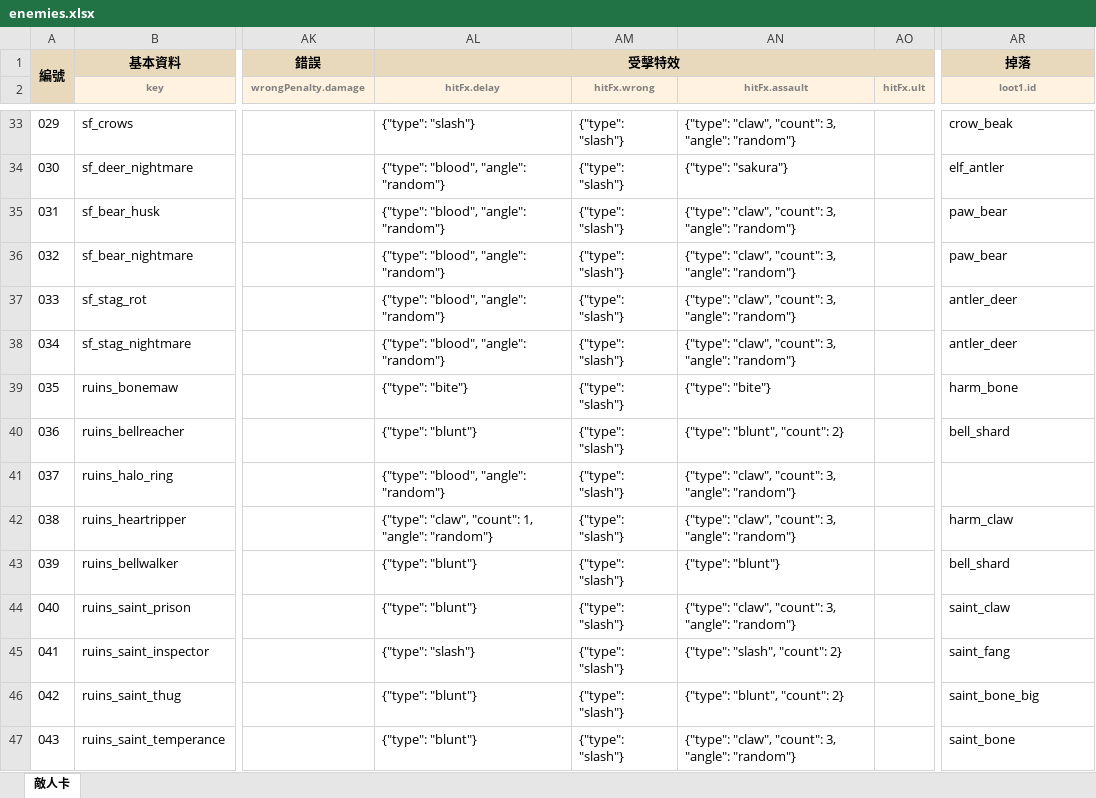
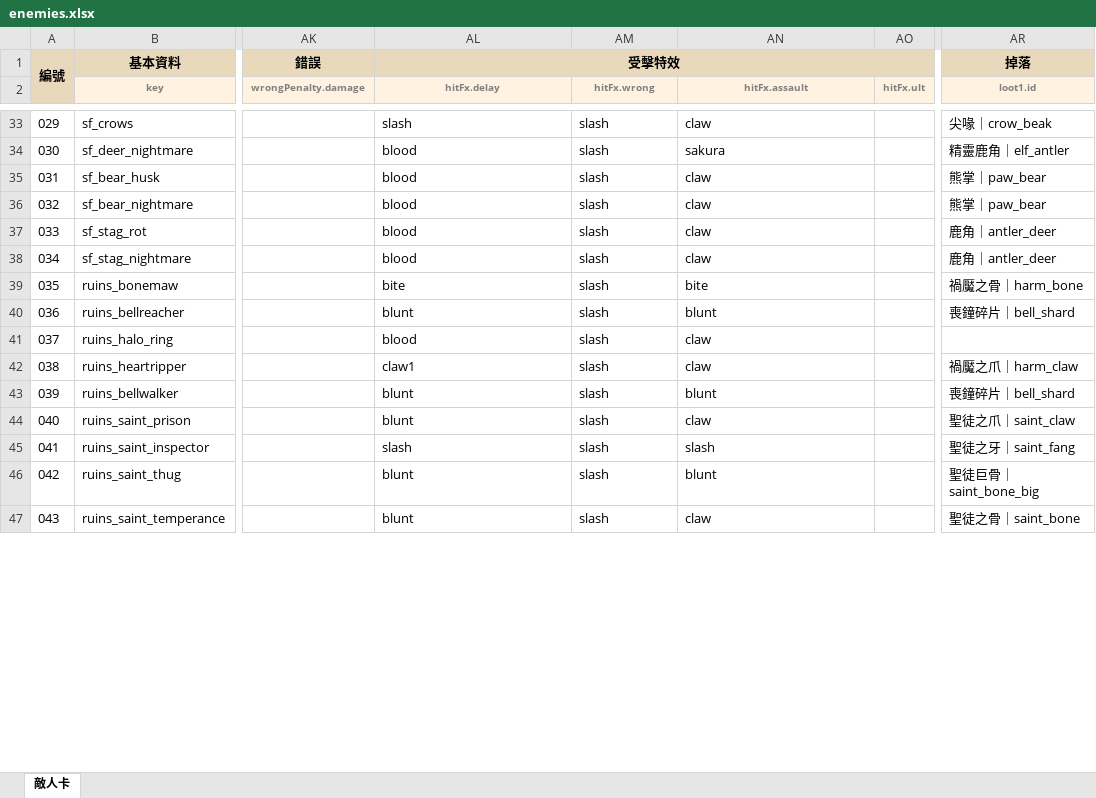
Before and after one commit to raykueco-debug/TIVOT, an Excel workbook: tools/enemies.xlsx, sheet 敵人卡, drawn as a sheet; only a part is shown, gaps mark what is left out; values as stored, in another font and other column widths than the file's, no borders; charts and pictures not drawn; the diff covers the shown part only; the diff names each change by its address in the sheet, - before the commit and + after, or states it on an @@ line.

```diff
--- a/tools/enemies.xlsx (sheet 敵人卡)
+++ b/tools/enemies.xlsx (sheet 敵人卡)
-AL33 (hitFx.delay): {"type": "slash"}
+AL33 (hitFx.delay): slash
-AM33:AM47 (hitFx.wrong): {"type": "slash"}
+AM33:AM47 (hitFx.wrong): slash
-AN33 (hitFx.assault): {"type": "claw", "count": 3, "angle": "random"}
+AN33 (hitFx.assault): claw
-AR33 (loot1.id): crow_beak
+AR33 (loot1.id): 尖喙｜crow_beak
-AL34:AL38 (hitFx.delay): {"type": "blood", "angle": "random"}
+AL34:AL38 (hitFx.delay): blood
-AN34 (hitFx.assault): {"type": "sakura"}
+AN34 (hitFx.assault): sakura
-AR34 (loot1.id): elf_antler
+AR34 (loot1.id): 精靈鹿角｜elf_antler
-AN35:AN38 (hitFx.assault): {"type": "claw", "count": 3, "angle": "random"}
+AN35:AN38 (hitFx.assault): claw
-AR35:AR36 (loot1.id): paw_bear
+AR35:AR36 (loot1.id): 熊掌｜paw_bear
-AR37:AR38 (loot1.id): antler_deer
+AR37:AR38 (loot1.id): 鹿角｜antler_deer
-AL39 (hitFx.delay): {"type": "bite"}
+AL39 (hitFx.delay): bite
-AN39 (hitFx.assault): {"type": "bite"}
+AN39 (hitFx.assault): bite
-AR39 (loot1.id): harm_bone
+AR39 (loot1.id): 禍魘之骨｜harm_bone
-AL40 (hitFx.delay): {"type": "blunt"}
+AL40 (hitFx.delay): blunt
-AN40 (hitFx.assault): {"type": "blunt", "count": 2}
+AN40 (hitFx.assault): blunt
-AR40 (loot1.id): bell_shard
+AR40 (loot1.id): 喪鐘碎片｜bell_shard
-AL41 (hitFx.delay): {"type": "blood", "angle": "random"}
+AL41 (hitFx.delay): blood
-AN41:AN42 (hitFx.assault): {"type": "claw", "count": 3, "angle": "random"}
+AN41:AN42 (hitFx.assault): claw
-AL42 (hitFx.delay): {"type": "claw", "count": 1, "angle": "random"}
+AL42 (hitFx.delay): claw1
-AR42 (loot1.id): harm_claw
+AR42 (loot1.id): 禍魘之爪｜harm_claw
-AL43:AL44 (hitFx.delay): {"type": "blunt"}
+AL43:AL44 (hitFx.delay): blunt
-AN43 (hitFx.assault): {"type": "blunt"}
+AN43 (hitFx.assault): blunt
-AR43 (loot1.id): bell_shard
+AR43 (loot1.id): 喪鐘碎片｜bell_shard
-AN44 (hitFx.assault): {"type": "claw", "count": 3, "angle": "random"}
+AN44 (hitFx.assault): claw
-AR44 (loot1.id): saint_claw
+AR44 (loot1.id): 聖徒之爪｜saint_claw
-AL45 (hitFx.delay): {"type": "slash"}
+AL45 (hitFx.delay): slash
-AN45 (hitFx.assault): {"type": "slash", "count": 2}
+AN45 (hitFx.assault): slash
-AR45 (loot1.id): saint_fang
+AR45 (loot1.id): 聖徒之牙｜saint_fang
-AL46:AL47 (hitFx.delay): {"type": "blunt"}
+AL46:AL47 (hitFx.delay): blunt
-AN46 (hitFx.assault): {"type": "blunt", "count": 2}
+AN46 (hitFx.assault): blunt
-AR46 (loot1.id): saint_bone_big
+AR46 (loot1.id): 聖徒巨骨｜saint_bone_big
-AN47 (hitFx.assault): {"type": "claw", "count": 3, "angle": "random"}
+AN47 (hitFx.assault): claw
-AR47 (loot1.id): saint_bone
+AR47 (loot1.id): 聖徒之骨｜saint_bone
```
Also changed, not shown: 130 edited cells elsewhere in this sheet, 5 other files.
